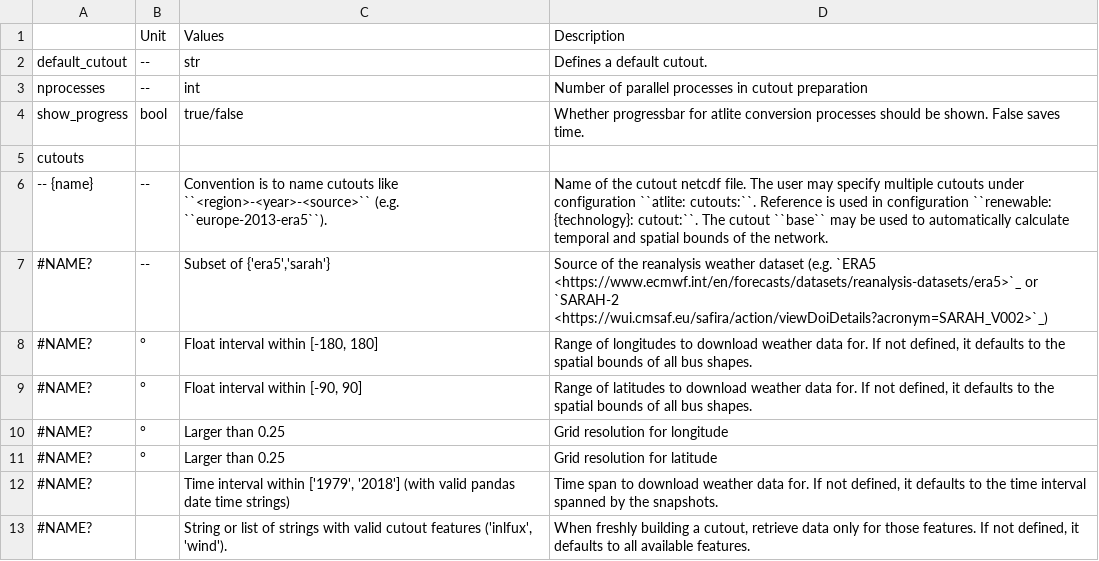
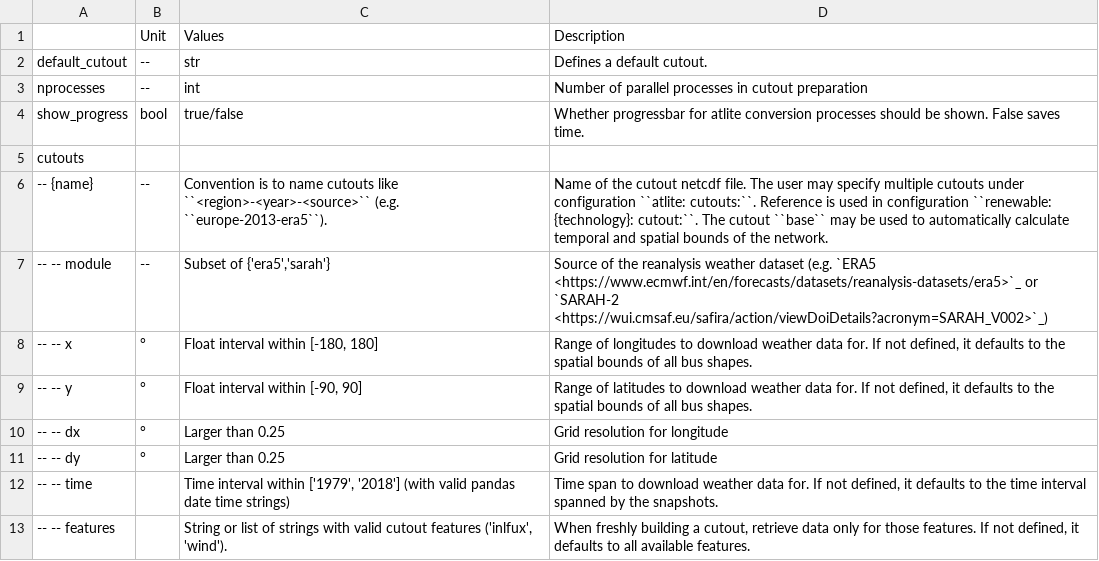
Before and after one commit to PyPSA/pypsa-usa, a CSV file: docs/source/configtables/atlite.csv, drawn as a sheet.

```diff
--- a/docs/source/configtables/atlite.csv
+++ b/docs/source/configtables/atlite.csv
@@ -6,8 +6,8 @@ cutouts,,,
 -- {name},--,Convention is to name cutouts like ``<region>-<year>-<source>`` (e.g. ``europe-2013-era5``).,Name of the cutout netcdf file. The user may specify multiple cutouts under configuration ``atlite: cutouts:``. Reference is used in configuration ``renewable: {technology}: cutout:``. The cutout ``base`` may be used to automatically calculate temporal and spatial bounds of the network.
-#NAME?,--,"Subset of {'era5','sarah'}",Source of the reanalysis weather dataset (e.g. `ERA5 <https://www.ecmwf.int/en/forecasts/datasets/reanalysis-datasets/era5>`_ or `SARAH-2 <https://wui.cmsaf.eu/safira/action/viewDoiDetails?acronym=SARAH_V002>`_)
-#NAME?,°,"Float interval within [-180, 180]","Range of longitudes to download weather data for. If not defined, it defaults to the spatial bounds of all bus shapes."
-#NAME?,°,"Float interval within [-90, 90]","Range of latitudes to download weather data for. If not defined, it defaults to the spatial bounds of all bus shapes."
-#NAME?,°,Larger than 0.25,Grid resolution for longitude
-#NAME?,°,Larger than 0.25,Grid resolution for latitude
-#NAME?,,"Time interval within ['1979', '2018'] (with valid pandas date time strings)","Time span to download weather data for. If not defined, it defaults to the time interval spanned by the snapshots."
-#NAME?,,"String or list of strings with valid cutout features ('inlfux', 'wind').","When freshly building a cutout, retrieve data only for those features. If not defined, it defaults to all available features."
+-- -- module,--,"Subset of {'era5','sarah'}",Source of the reanalysis weather dataset (e.g. `ERA5 <https://www.ecmwf.int/en/forecasts/datasets/reanalysis-datasets/era5>`_ or `SARAH-2 <https://wui.cmsaf.eu/safira/action/viewDoiDetails?acronym=SARAH_V002>`_)
+-- -- x,°,"Float interval within [-180, 180]","Range of longitudes to download weather data for. If not defined, it defaults to the spatial bounds of all bus shapes."
+-- -- y,°,"Float interval within [-90, 90]","Range of latitudes to download weather data for. If not defined, it defaults to the spatial bounds of all bus shapes."
+-- -- dx,°,Larger than 0.25,Grid resolution for longitude
+-- -- dy,°,Larger than 0.25,Grid resolution for latitude
+-- -- time,,"Time interval within ['1979', '2018'] (with valid pandas date time strings)","Time span to download weather data for. If not defined, it defaults to the time interval spanned by the snapshots."
+-- -- features,,"String or list of strings with valid cutout features ('inlfux', 'wind').","When freshly building a cutout, retrieve data only for those features. If not defined, it defaults to all available features."
```
Also changed, not shown: docs/source/configtables/solving.csv, 7 other files.
